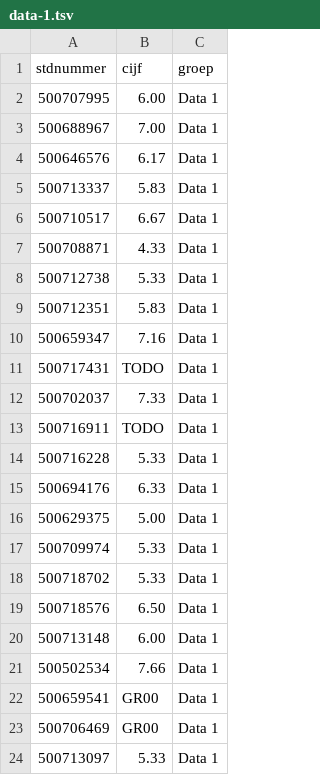
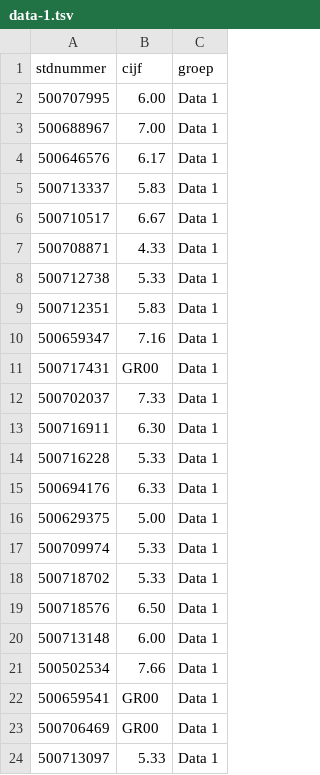
Before and after one commit to CMDA/Frontend-3, a TSV file: src/wg3_voorbeeld_d1_d2/data-1.tsv, drawn as a sheet.

```diff
--- a/src/wg3_voorbeeld_d1_d2/data-1.tsv
+++ b/src/wg3_voorbeeld_d1_d2/data-1.tsv
@@ -10,5 +10,5 @@ stdnummer	cijf	groep
 500659347	7.16	Data 1
-500717431	TODO	Data 1
+500717431	GR00	Data 1
 500702037	7.33	Data 1
-500716911	TODO	Data 1
+500716911	6.30	Data 1
 500716228	5.33	Data 1
```
Also changed, not shown: src/wg3_voorbeeld_d1_d2/data-2.tsv.
